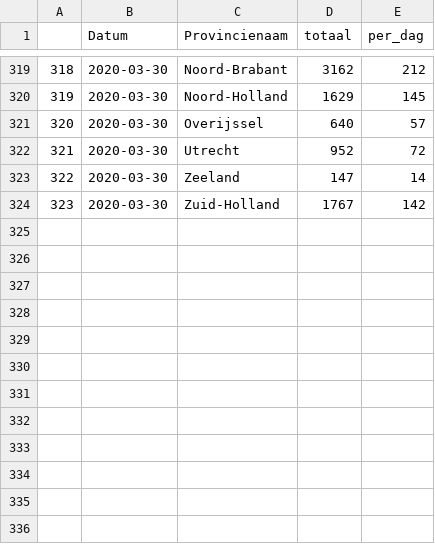
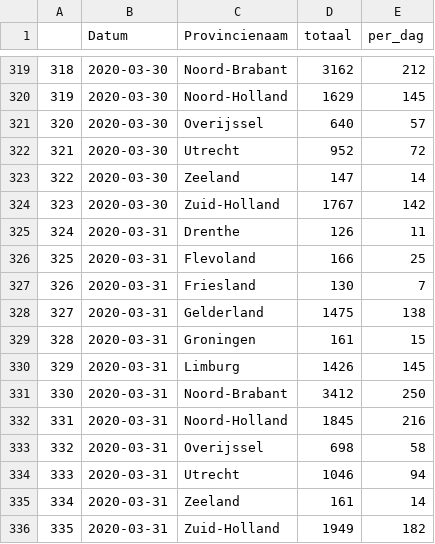
Before and after one commit to JoachimGoedhart/COVID-19_DataViz, a CSV file: COVID-19_NL/COVID_NL.csv, drawn as a sheet; only a part is shown, gaps mark what is left out.

Commit message:
Updated data

```diff
--- a/COVID-19_NL/COVID_NL.csv
+++ b/COVID-19_NL/COVID_NL.csv
@@ -324 +324,13 @@
 "323",2020-03-30,"Zuid-Holland",1767,142
+"324",2020-03-31,"Drenthe",126,11
+"325",2020-03-31,"Flevoland",166,25
+"326",2020-03-31,"Friesland",130,7
+"327",2020-03-31,"Gelderland",1475,138
+"328",2020-03-31,"Groningen",161,15
+"329",2020-03-31,"Limburg",1426,145
+"330",2020-03-31,"Noord-Brabant",3412,250
+"331",2020-03-31,"Noord-Holland",1845,216
+"332",2020-03-31,"Overijssel",698,58
+"333",2020-03-31,"Utrecht",1046,94
+"334",2020-03-31,"Zeeland",161,14
+"335",2020-03-31,"Zuid-Holland",1949,182
```
Also changed, not shown: 12 other files.
